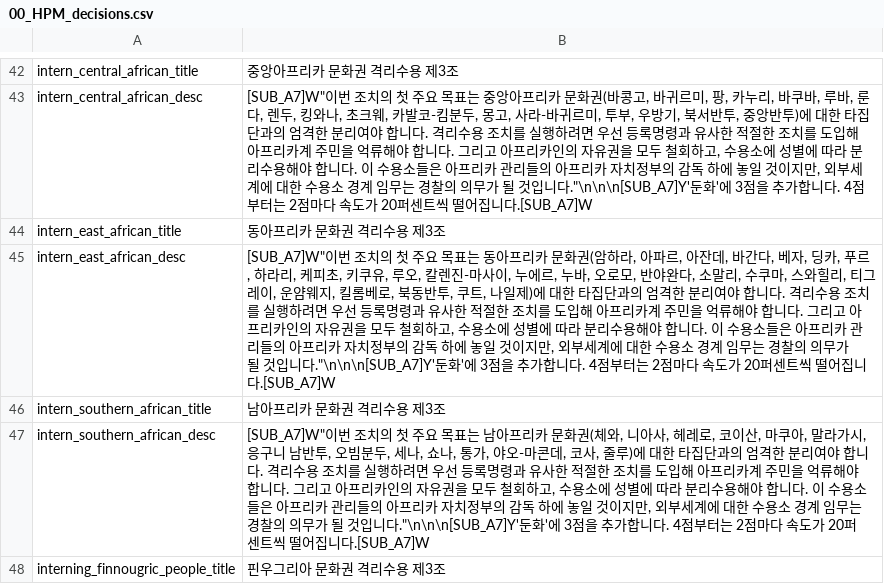
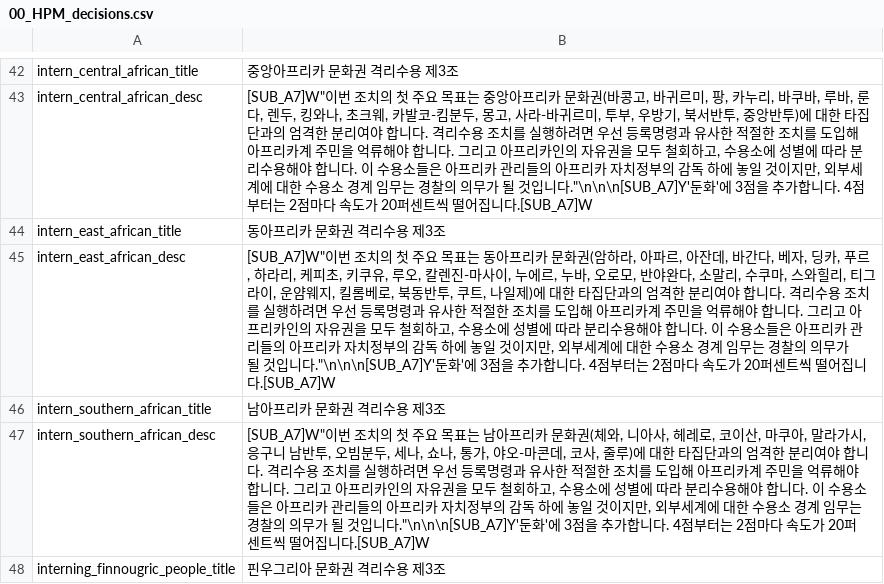
Before and after one commit to kimjeon-il/-Historical-Project-Mod-Korean-Patch, a CSV file: localisation/00_HPM_decisions.csv, drawn as a sheet; only a part is shown, gaps mark what is left out.

Commit message:
Update 00_HPM_decisions.csv

```diff
--- a/localisation/00_HPM_decisions.csv
+++ b/localisation/00_HPM_decisions.csv
@@ -44,3 +44,3 @@ intern_central_african_desc;[SUB_A7]W"이번 조치의 첫 주요 목표는 중
 intern_east_african_title;동아프리카 문화권 격리수용 제3조;;;;;;;;;;;;;
-intern_east_african_desc;[SUB_A7]W"이번 조치의 첫 주요 목표는 동아프리카 문화권(암하라, 아파르, 아잔데, 바간다, 베자, 딩카, 푸르, 하라리, 케피초, 키쿠유, 루오, 칼렌진-마사이, 누에르, 누바, 오로모, 반야완다, 소말리, 수쿠마, 스와힐리, 티그레이, 운얌웨지, 킬롬베로, 북동반투, 쿠트, 나일제)에 대한 타집단과의 엄격한 분리여야 합니다. 격리수용 조치를 실행하려면 우선 등록명령과 유사한 적절한 조치를 도입해 아프리카계 주민을 억류해야 합니다. 그리고 아프리카인의 자유권을 모두 철회하고, 수용소에 성별에 따라 분리수용해야 합니다. 이 수용소들은 아프리카 관리들의 아프리카 자치정부의 감독 하에 놓일 것이지만, 외부세계에 대한 수용소 경계 임무는 경찰의 의무가 될 것입니다."\n\n\n[SUB_A7]Y'둔화'에 3점을 추가합니다. 4점부터는 2점마다 속도가 20퍼센트씩 떨어집니다.[SUB_A7]W;;;;;;;;;;;;;
+intern_east_african_desc;[SUB_A7]W"이번 조치의 첫 주요 목표는 동아프리카 문화권(암하라, 아파르, 아잔데, 바간다, 베자, 딩카, 푸르, 하라리, 케피초, 키쿠유, 루오, 칼렌진-마사이, 누에르, 누바, 오로모, 반야완다, 소말리, 수쿠마, 스와힐리, 티그라이, 운얌웨지, 킬롬베로, 북동반투, 쿠트, 나일제)에 대한 타집단과의 엄격한 분리여야 합니다. 격리수용 조치를 실행하려면 우선 등록명령과 유사한 적절한 조치를 도입해 아프리카계 주민을 억류해야 합니다. 그리고 아프리카인의 자유권을 모두 철회하고, 수용소에 성별에 따라 분리수용해야 합니다. 이 수용소들은 아프리카 관리들의 아프리카 자치정부의 감독 하에 놓일 것이지만, 외부세계에 대한 수용소 경계 임무는 경찰의 의무가 될 것입니다."\n\n\n[SUB_A7]Y'둔화'에 3점을 추가합니다. 4점부터는 2점마다 속도가 20퍼센트씩 떨어집니다.[SUB_A7]W;;;;;;;;;;;;;
 intern_southern_african_title;남아프리카 문화권 격리수용 제3조;;;;;;;;;;;;;
```
